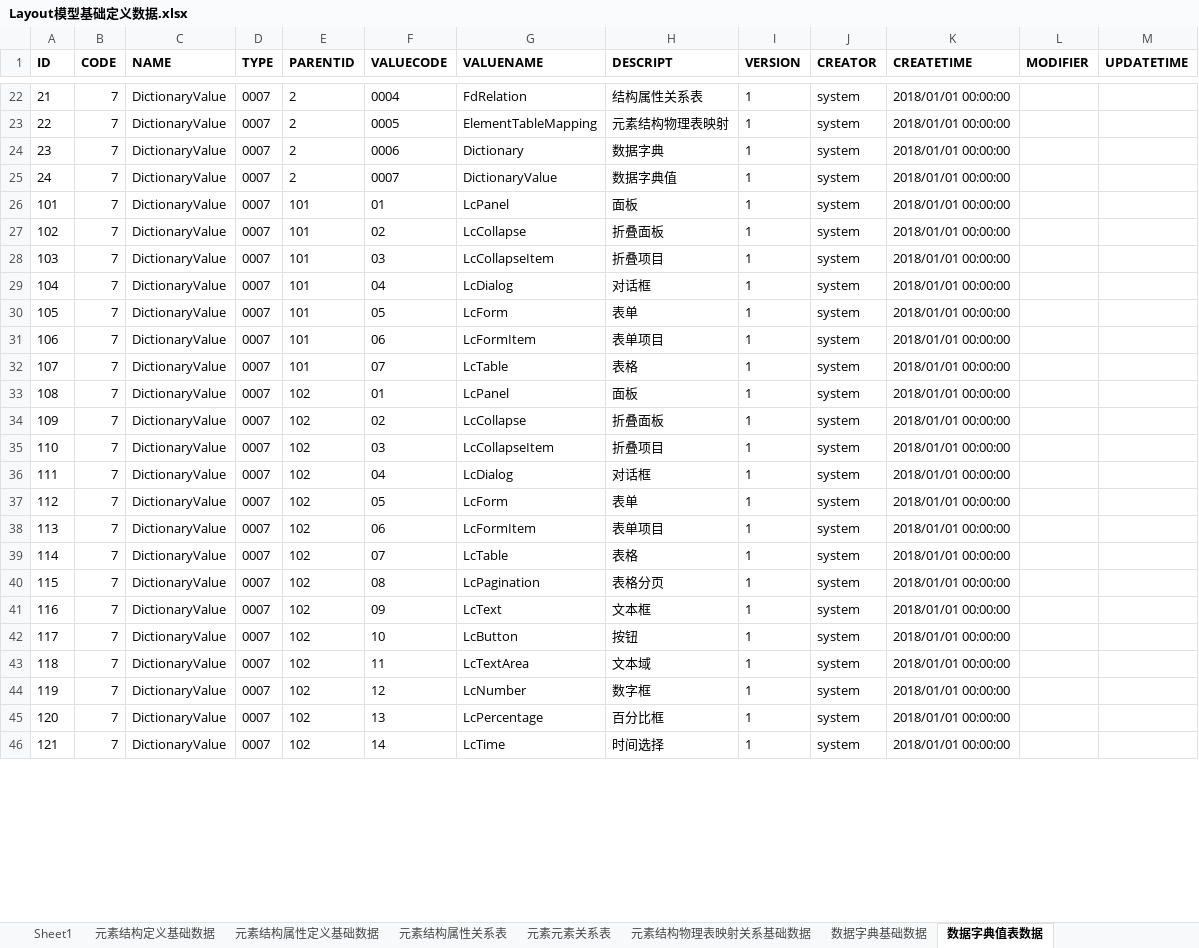
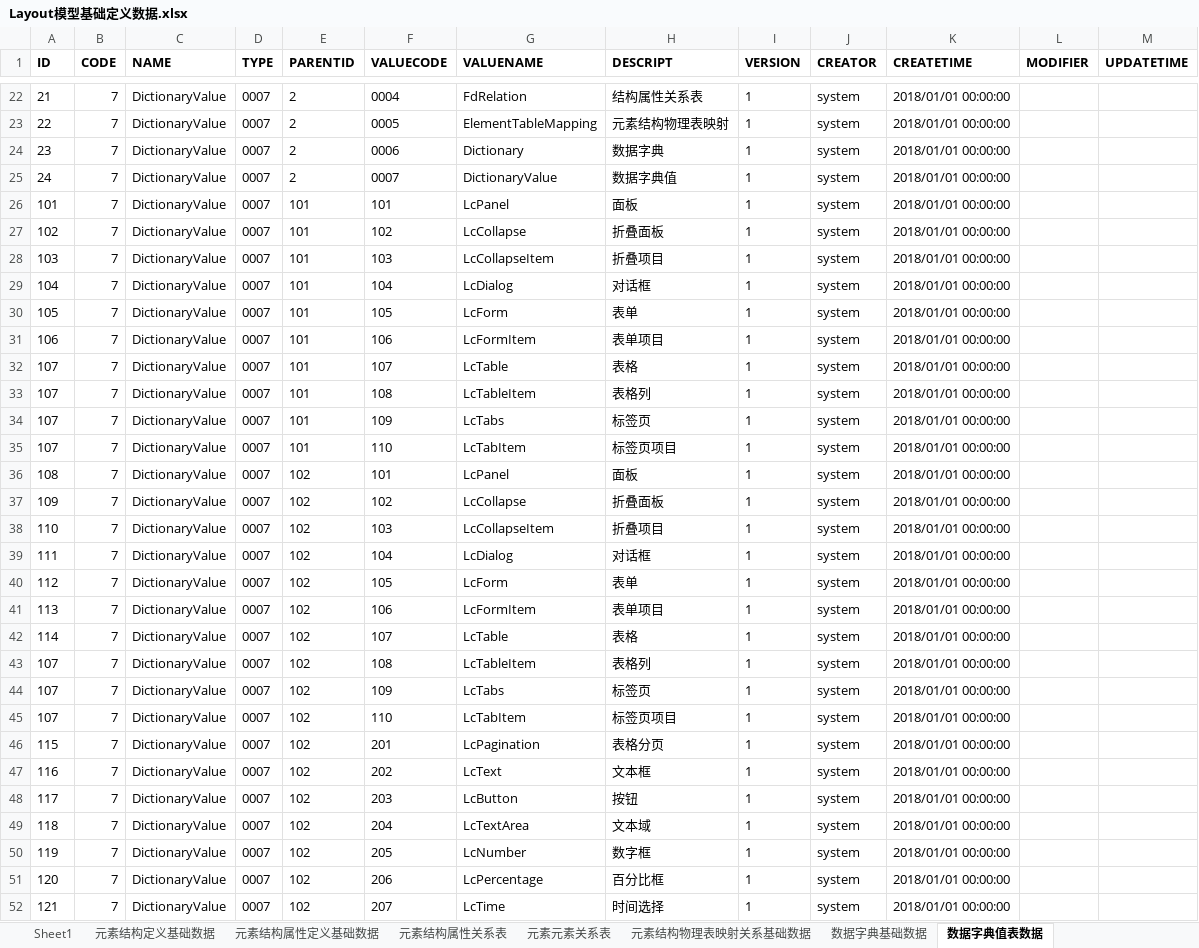
Before and after one commit to dbcdcw/home, an Excel workbook: Layout模型基础定义数据.xlsx, sheet 数据字典值表数据, drawn as a sheet; only a part is shown, gaps mark what is left out; values as stored, in another font and other column widths than the file's, no borders; addresses are those after the commit; the diff covers the shown part only; the diff names each change by its address in the sheet, - before the commit and + after, or states it on an @@ line.

```diff
--- a/Layout模型基础定义数据.xlsx (sheet 数据字典值表数据)
+++ b/Layout模型基础定义数据.xlsx (sheet 数据字典值表数据)
-F26 (VALUECODE): 01
+F26 (VALUECODE): 101
-F27 (VALUECODE): 02
+F27 (VALUECODE): 102
-F28 (VALUECODE): 03
+F28 (VALUECODE): 103
-F29 (VALUECODE): 04
+F29 (VALUECODE): 104
-F30 (VALUECODE): 05
+F30 (VALUECODE): 105
-F31 (VALUECODE): 06
+F31 (VALUECODE): 106
-F32 (VALUECODE): 07
+F32 (VALUECODE): 107
+row 33: 107 | 7 | DictionaryValue | 0007 | 101 | 108 | LcTableItem | 表格列 | 1 | system | 2018/01/01 00:00:00
+row 34: 107 | 7 | DictionaryValue | 0007 | 101 | 109 | LcTabs | 标签页 | 1 | system | 2018/01/01 00:00:00
+row 35: 107 | 7 | DictionaryValue | 0007 | 101 | 110 | LcTabItem | 标签页项目 | 1 | system | 2018/01/01 00:00:00
-F36 (VALUECODE): 01
+F36 (VALUECODE): 101
-F37 (VALUECODE): 02
+F37 (VALUECODE): 102
-F38 (VALUECODE): 03
+F38 (VALUECODE): 103
-F39 (VALUECODE): 04
+F39 (VALUECODE): 104
-F40 (VALUECODE): 05
+F40 (VALUECODE): 105
-F41 (VALUECODE): 06
+F41 (VALUECODE): 106
-F42 (VALUECODE): 07
+F42 (VALUECODE): 107
+row 43: 107 | 7 | DictionaryValue | 0007 | 102 | 108 | LcTableItem | 表格列 | 1 | system | 2018/01/01 00:00:00
+row 44: 107 | 7 | DictionaryValue | 0007 | 102 | 109 | LcTabs | 标签页 | 1 | system | 2018/01/01 00:00:00
+row 45: 107 | 7 | DictionaryValue | 0007 | 102 | 110 | LcTabItem | 标签页项目 | 1 | system | 2018/01/01 00:00:00
-F46 (VALUECODE): 08
+F46 (VALUECODE): 201
-F47 (VALUECODE): 09
+F47 (VALUECODE): 202
-F48 (VALUECODE): 10
+F48 (VALUECODE): 203
-F49 (VALUECODE): 11
+F49 (VALUECODE): 204
-F50 (VALUECODE): 12
+F50 (VALUECODE): 205
-F51 (VALUECODE): 13
+F51 (VALUECODE): 206
-F52 (VALUECODE): 14
+F52 (VALUECODE): 207
```
Also changed, not shown: 12 edited cells elsewhere in this sheet, sheet 元素结构属性关系表, sheet 元素结构定义基础数据, sheet 元素结构属性定义基础数据, 1 other file.
